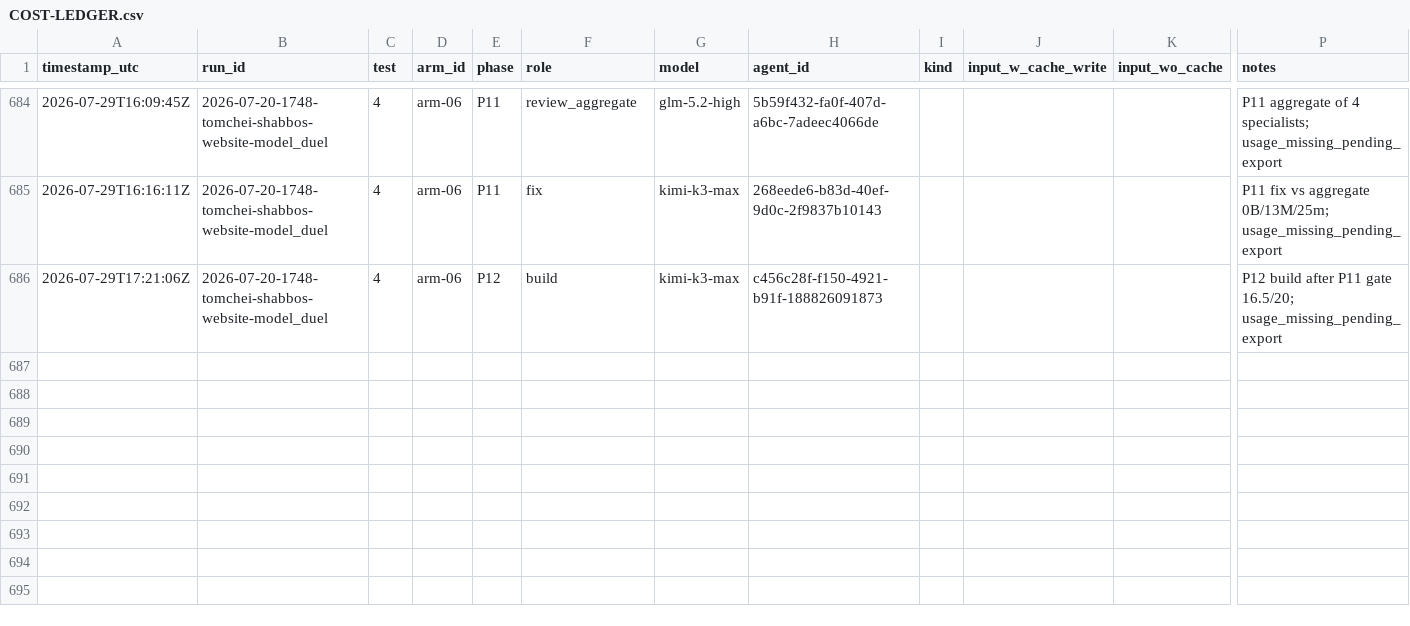
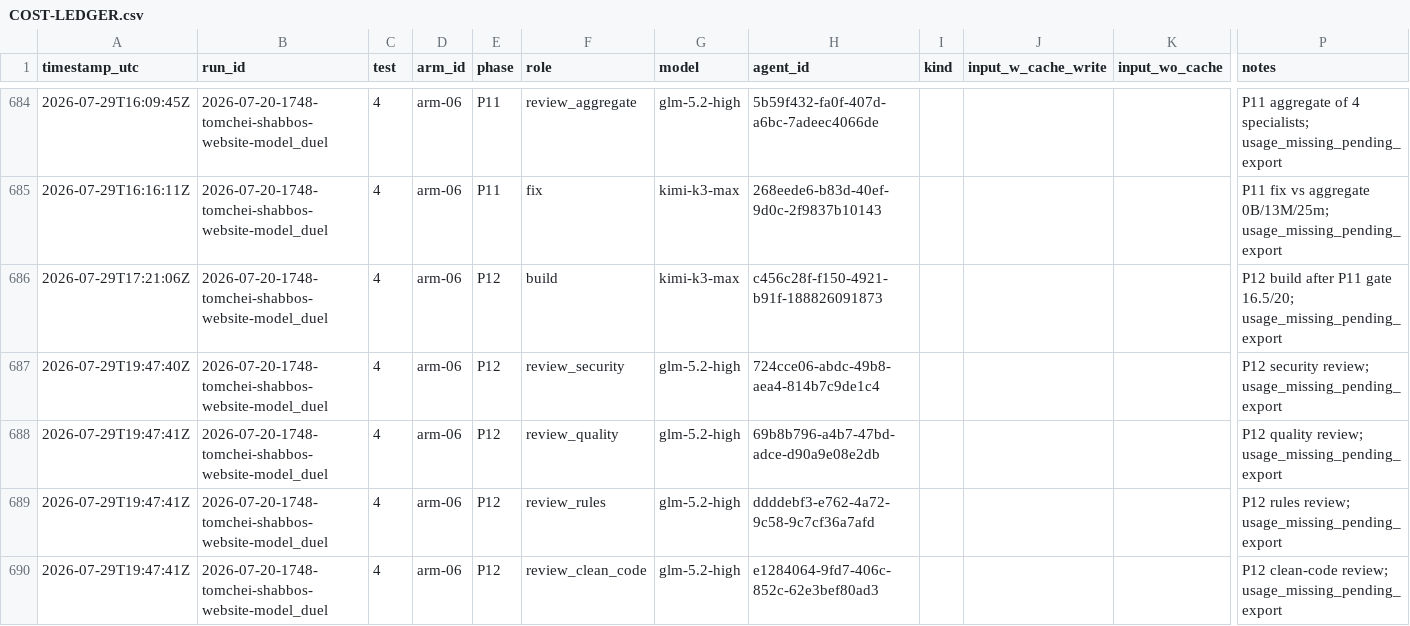
Before and after one commit to mennyg19-cmyk/master-model-duel, a CSV file: runs/2026-07-20-1748-tomchei-shabbos-website-model_duel/results/COST-LEDGER.csv, drawn as a sheet; only a part is shown, gaps mark what is left out; rows hold the shown columns only; the diff names each change by its address in the sheet, - before the commit and + after, or states it on an @@ line.

Commit message:
Duel tomchei-shabbos: arm-06 P12 build
Reports/exports/reconcile/import/test-ops; smoke 33/33. Review panel spawned.

```diff
--- a/runs/2026-07-20-1748-tomchei-shabbos-website-model_duel/results/COST-LEDGER.csv
+++ b/runs/2026-07-20-1748-tomchei-shabbos-website-model_duel/results/COST-LEDGER.csv
+row 687: 2026-07-29T19:47:40Z | 2026-07-20-1748-tomchei-shabbos-website-model_duel | 4 | arm-06 | P12 | review_security | glm-5.2-high | 724cce06-abdc-49b8-aea4-814b7c9de1c4 |  |  |  | P12 security review; usage_missing_pending_export
+row 688: 2026-07-29T19:47:41Z | 2026-07-20-1748-tomchei-shabbos-website-model_duel | 4 | arm-06 | P12 | review_quality | glm-5.2-high | 69b8b796-a4b7-47bd-adce-d90a9e08e2db |  |  |  | P12 quality review; usage_missing_pending_export
+row 689: 2026-07-29T19:47:41Z | 2026-07-20-1748-tomchei-shabbos-website-model_duel | 4 | arm-06 | P12 | review_rules | glm-5.2-high | ddddebf3-e762-4a72-9c58-9c7cf36a7afd |  |  |  | P12 rules review; usage_missing_pending_export
+row 690: 2026-07-29T19:47:41Z | 2026-07-20-1748-tomchei-shabbos-website-model_duel | 4 | arm-06 | P12 | review_clean_code | glm-5.2-high | e1284064-9fd7-406c-852c-62e3bef80ad3 |  |  |  | P12 clean-code review; usage_missing_pending_export
```
Also changed, not shown: 54 other files.
